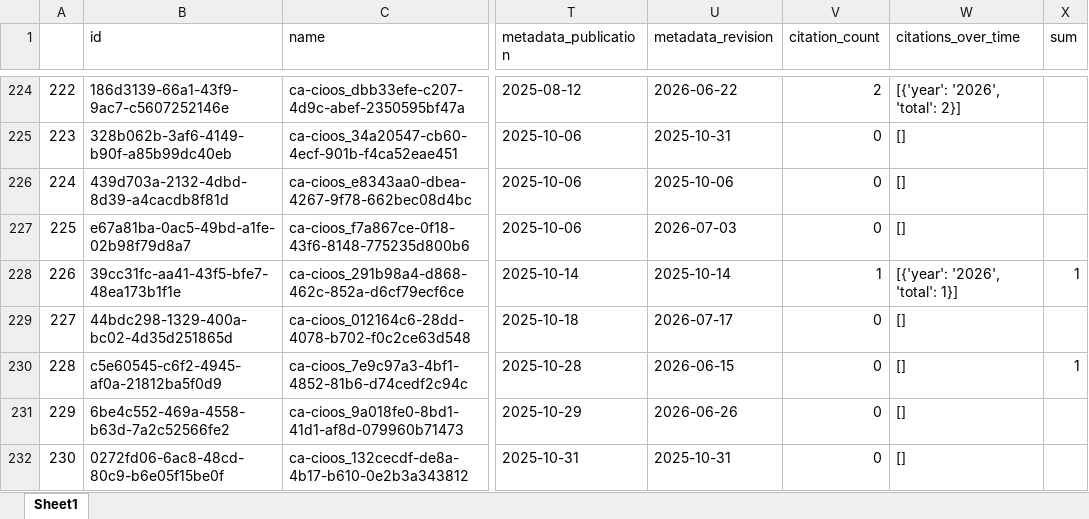
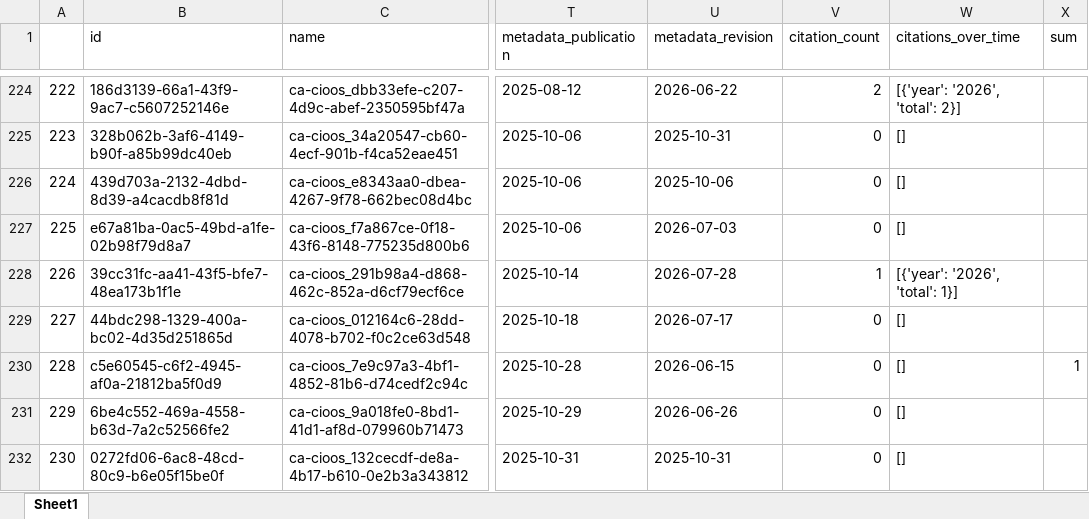
Before and after one commit to HakaiInstitute/hakai-ckan-records-checks, an Excel workbook: docs/catalog_summary.xlsx, sheet Sheet1, drawn as a sheet; only a part is shown, gaps mark what is left out; values as stored, in another font and other column widths than the file's, no borders; the diff covers the shown part only; the diff names each change by its address in the sheet, - before the commit and + after, or states it on an @@ line.

```diff
--- a/docs/catalog_summary.xlsx (sheet Sheet1)
+++ b/docs/catalog_summary.xlsx (sheet Sheet1)
@@ column A renumbered from row 32 down @@
-U228 (metadata_revision): 2025-10-14
+U228 (metadata_revision): 2026-07-28
-X228 (sum): 1
+X228 (sum): (empty)
```
Also changed, not shown: 5 added rows, 2 removed rows, 4 moved rows and 3 edited cells elsewhere in this sheet, docs/issues_list.xlsx, 11 other files.
